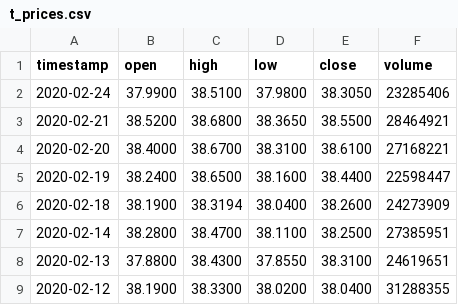
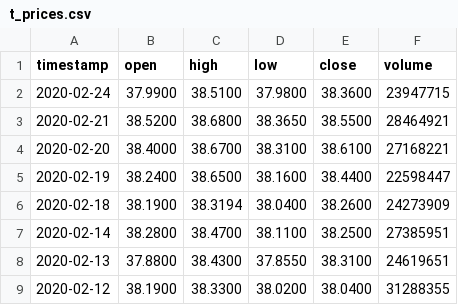
Before and after one commit to francesco55/robo-advisor, a CSV file: data/t_prices.csv, drawn as a sheet; only a part is shown.

```diff
--- a/data/t_prices.csv
+++ b/data/t_prices.csv
@@ -1,3 +1,3 @@
 timestamp,open,high,low,close,volume
-2020-02-24,37.9900,38.5100,37.9800,38.3050,23285406
+2020-02-24,37.9900,38.5100,37.9800,38.3600,23947715
 2020-02-21,38.5200,38.6800,38.3650,38.5500,28464921
```
Also changed, not shown: data/tsla_prices.csv, 1 other file.
